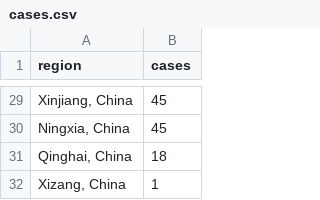
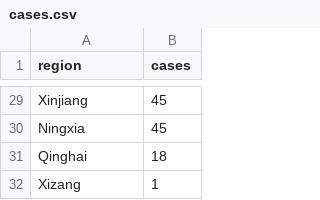
Before and after one commit to arnoudbuzing/wolfram-coronavirus, a CSV file: docs/cases.csv, drawn as a sheet; only a part is shown, gaps mark what is left out; the diff covers the shown part only.

```diff
--- a/docs/cases.csv
+++ b/docs/cases.csv
@@ -29,4 +29,4 @@
-"Xinjiang, China",45
-"Ningxia, China",45
-"Qinghai, China",18
-"Xizang, China",1
+Xinjiang,45
+Ningxia,45
+Qinghai,18
+Xizang,1
```
Also changed, not shown: 27 edited cells elsewhere in this file, 1 other file.
